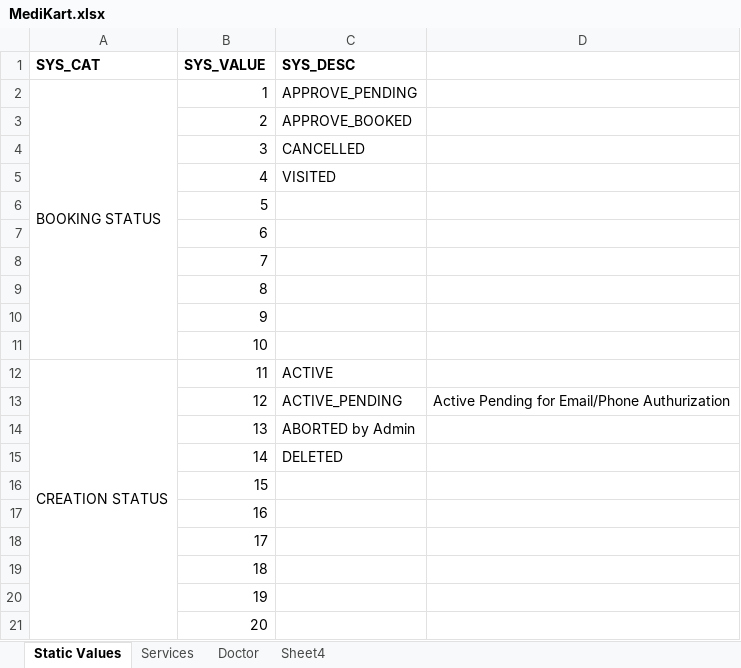
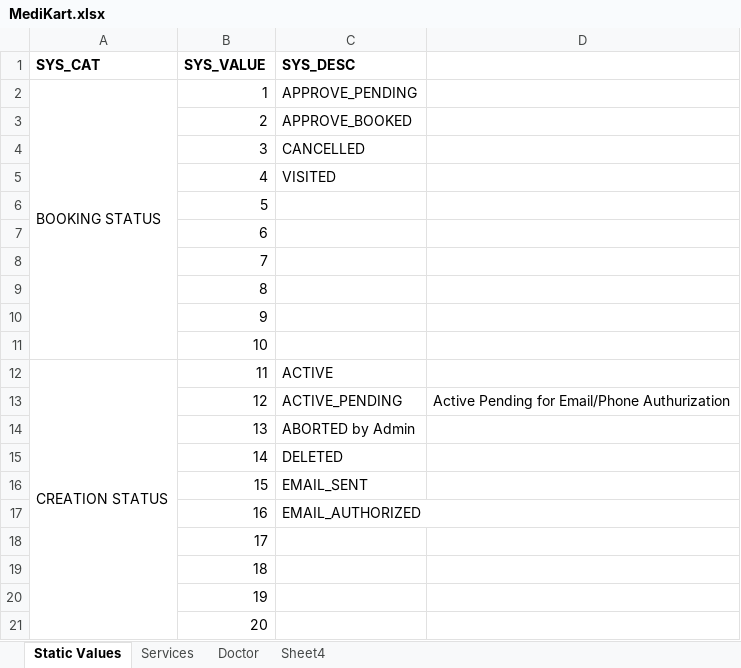
Before and after one commit to LabProApp/labApi, an Excel workbook: src/MediKart.xlsx, sheet Static Values, drawn as a sheet; values as stored, in another font and other column widths than the file's, no borders; the diff names each change by its address in the sheet, - before the commit and + after, or states it on an @@ line.

```diff
--- a/src/MediKart.xlsx (sheet Static Values)
+++ b/src/MediKart.xlsx (sheet Static Values)
-C16 (SYS_DESC): (empty)
+C16 (SYS_DESC): EMAIL_SENT
-C17 (SYS_DESC): (empty)
+C17 (SYS_DESC): EMAIL_AUTHORIZED
```
Also changed, not shown: 7 other files.
